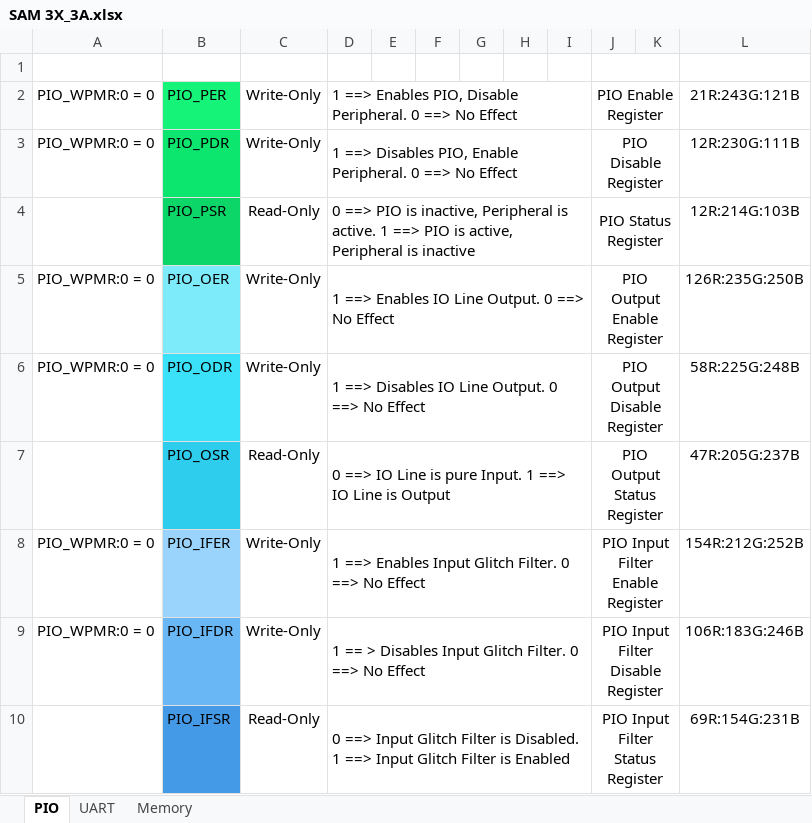
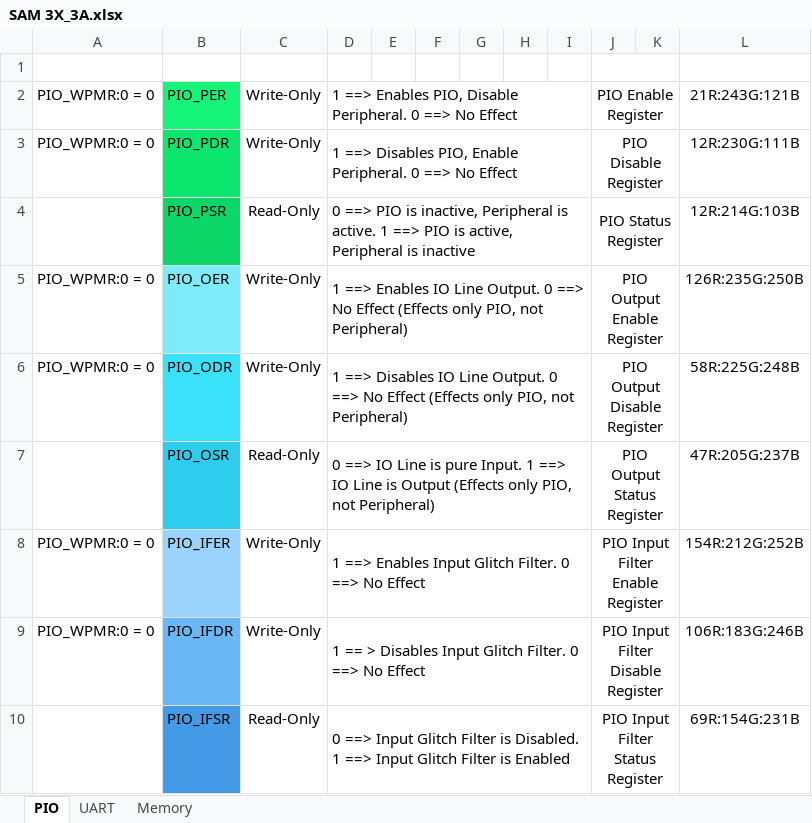
Before and after one commit to ggarg2510/SAM_3X_3A-tutorial, an Excel workbook: SAM 3X_3A.xlsx, sheet PIO, drawn as a sheet; only a part is shown; values as stored, in another font and other column widths than the file's, no borders; the diff names each change by its address in the sheet, - before the commit and + after, or states it on an @@ line.

Commit message:
PIO_OER defination changed

```diff
--- a/SAM 3X_3A.xlsx (sheet PIO)
+++ b/SAM 3X_3A.xlsx (sheet PIO)
-D5: …No Effect
+D5: …No Effect (Effects only PIO, not Peripheral)
-D6: …No Effect
+D6: …No Effect (Effects only PIO, not Peripheral)
-D7: …is Output
+D7: …is Output (Effects only PIO, not Peripheral)
```
